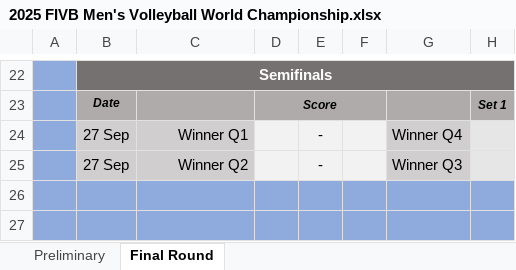
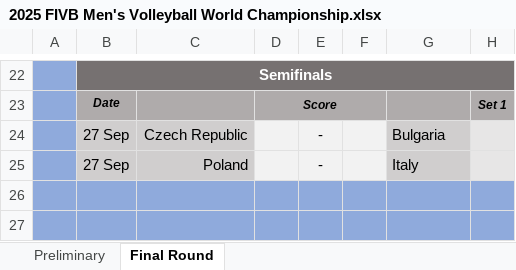
Before and after one commit to maurilyn/2025-FIVB-Men-s-Volleyball-World, an Excel workbook: 2025 FIVB Men's Volleyball World Championship.xlsx, sheet Final Round, drawn as a sheet; only a part is shown, gaps mark what is left out; values as stored, in another font and other column widths than the file's, no borders; charts and pictures and conditional formats not drawn; the diff covers the shown part only; the diff names each change by its address in the sheet, - before the commit and + after, or states it on an @@ line.

Commit message:
Att Quarterfinals complete

```diff
--- a/2025 FIVB Men's Volleyball World Championship.xlsx (sheet Final Round)
+++ b/2025 FIVB Men's Volleyball World Championship.xlsx (sheet Final Round)
-C24: Winner Q1
+C24: Czech Republic
-G24: Winner Q4
+G24: Bulgaria
-C25: Winner Q2
+C25: Poland
-G25: Winner Q3
+G25: Italy
```
Also changed, not shown: 11 added rows, 11 removed rows and 10 edited cells elsewhere in this sheet, hidden cells.
